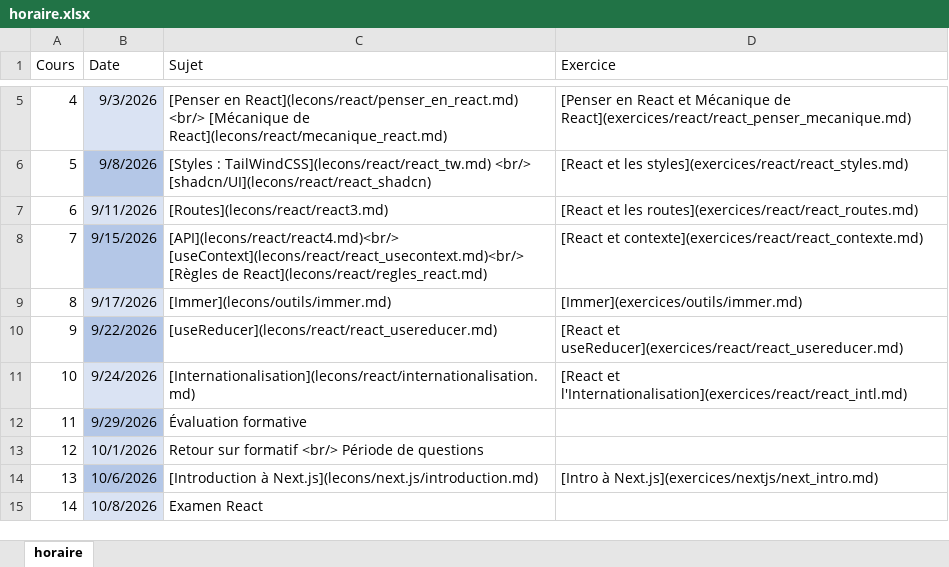
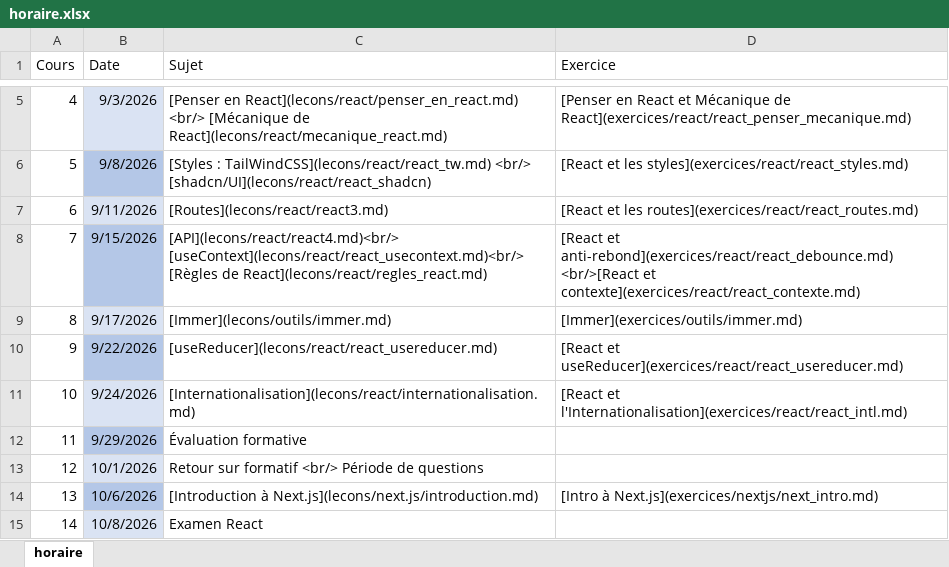
Before and after one commit to cegepvictoetienne/web3, an Excel workbook: template/horaire.xlsx, sheet horaire, drawn as a sheet; only a part is shown, gaps mark what is left out; values as stored, in another font and other column widths than the file's, no borders; the diff names each change by its address in the sheet, - before the commit and + after, or states it on an @@ line.

Commit message:
ajout anti-rebond(debounce)

```diff
--- a/template/horaire.xlsx (sheet horaire)
+++ b/template/horaire.xlsx (sheet horaire)
-D8 (Exercice): [React et contexte](exercices/react/react_contexte.md)
+D8 (Exercice): [React et anti-rebond](exercices/react/react_debounce.md) <br/>[React et contexte](exercices/react/react_contexte.md)
```
Also changed, not shown: 5 other files.
